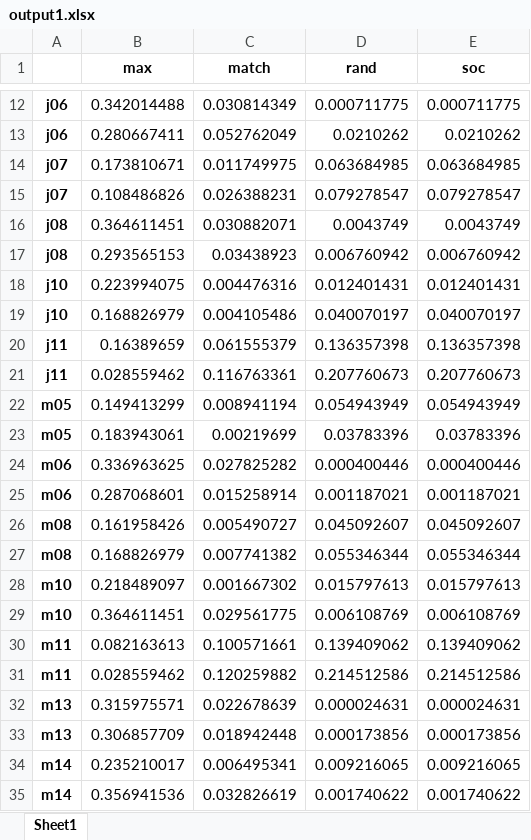
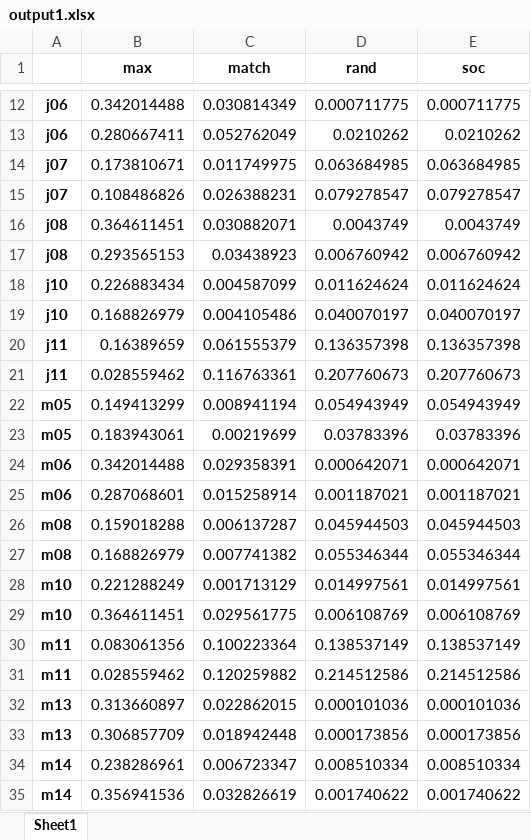
Before and after one commit to baryos/MAB-S20, an Excel workbook: output1.xlsx, sheet Sheet1, drawn as a sheet; only a part is shown, gaps mark what is left out; values as stored, in another font and other column widths than the file's, no borders; removed rows and columns are numbered as before the commit, all else as after; the diff names each change by its address in the sheet, - before the commit and + after, or states it on an @@ line.

```diff
--- a/output1.xlsx (sheet Sheet1)
+++ b/output1.xlsx (sheet Sheet1)
-row 18: j10 | 0.223994075 | 0.004476316 | 0.012401431 | 0.012401431
+row 18: j10 | 0.226883434 | 0.004587099 | 0.011624624 | 0.011624624
-row 24: m06 | 0.336963625 | 0.027825282 | 0.000400446 | 0.000400446
+row 24: m06 | 0.342014488 | 0.029358391 | 0.000642071 | 0.000642071
-row 26: m08 | 0.161958426 | 0.005490727 | 0.045092607 | 0.045092607
+row 26: m08 | 0.159018288 | 0.006137287 | 0.045944503 | 0.045944503
-row 28: m10 | 0.218489097 | 0.001667302 | 0.015797613 | 0.015797613
+row 28: m10 | 0.221288249 | 0.001713129 | 0.014997561 | 0.014997561
-row 30: m11 | 0.082163613 | 0.100571661 | 0.139409062 | 0.139409062
+row 30: m11 | 0.083061356 | 0.100223364 | 0.138537149 | 0.138537149
-row 32: m13 | 0.315975571 | 0.022678639 | 0.000024631 | 0.000024631
+row 32: m13 | 0.313660897 | 0.022862015 | 0.000101036 | 0.000101036
-row 34: m14 | 0.235210017 | 0.006495341 | 0.009216065 | 0.009216065
+row 34: m14 | 0.238286961 | 0.006723347 | 0.008510334 | 0.008510334
```
Also changed, not shown: output10.xlsx, output11.xlsx, 47 other files.
